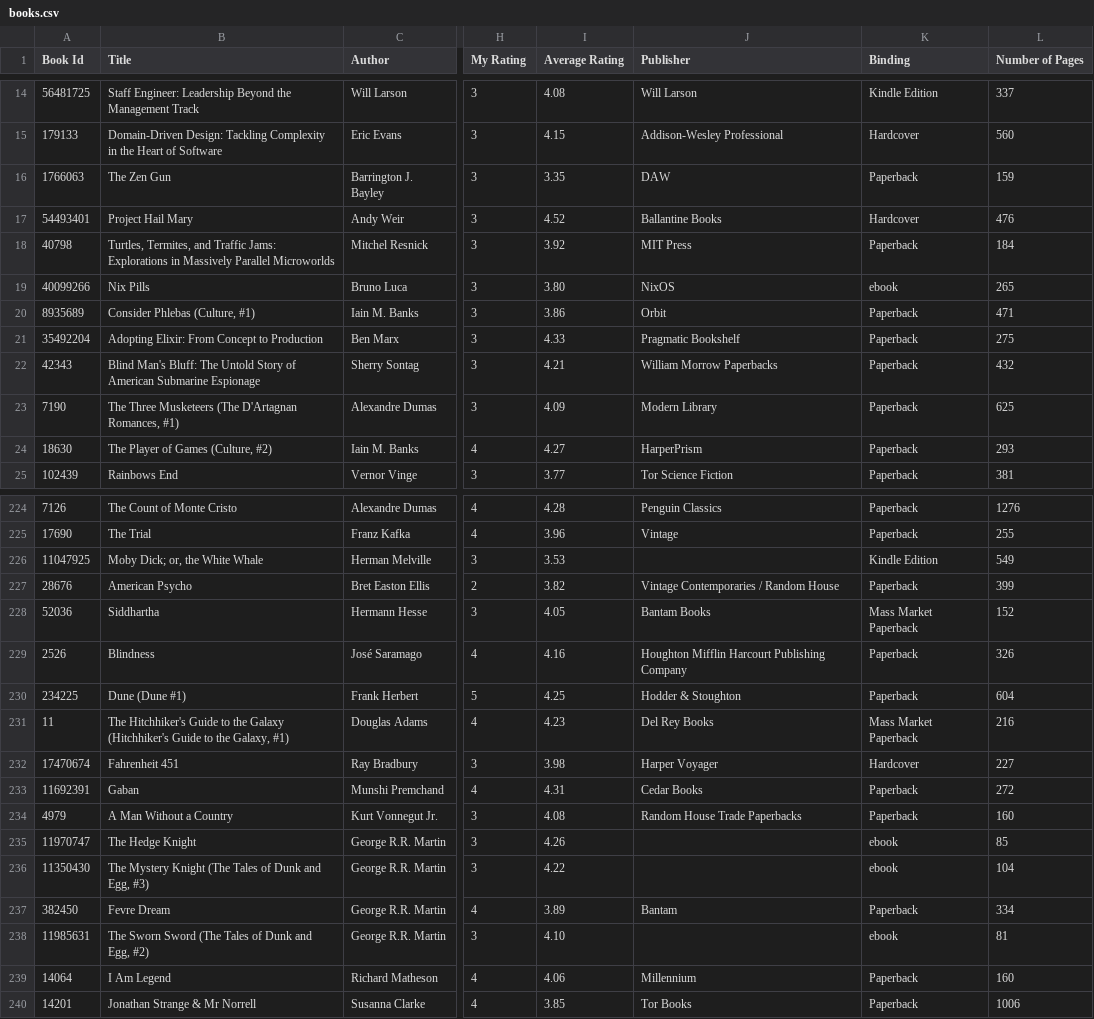
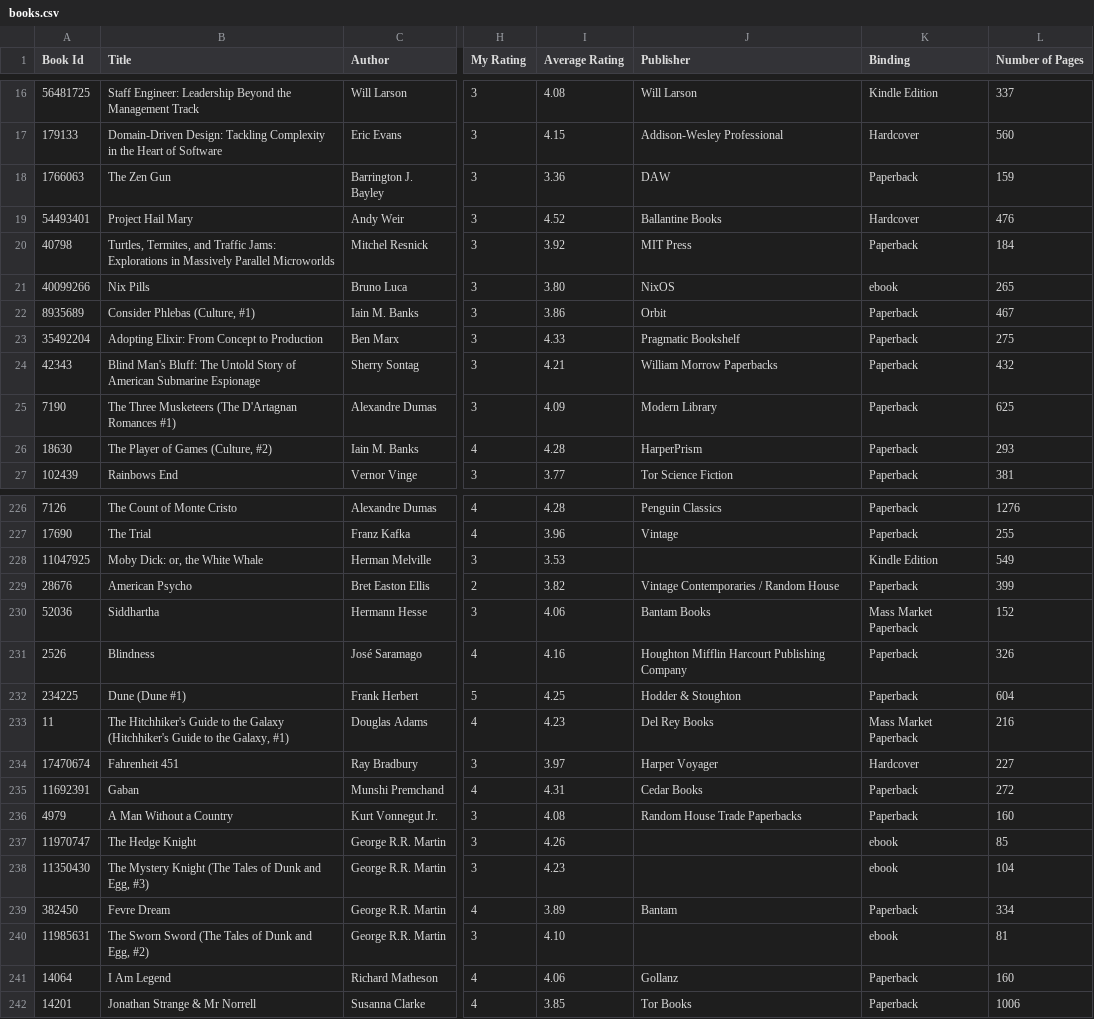
Before and after one commit to ananthakumaran/ananthakumaran.github.com, a CSV file: books.csv, drawn as a sheet; only a part is shown, gaps mark what is left out; addresses are those after the commit; the diff covers the shown part only; the diff names each change by its address in the sheet, - before the commit and + after, or states it on an @@ line.

```diff
--- a/books.csv
+++ b/books.csv
-I18 (Average Rating): 3.35
+I18 (Average Rating): 3.36
-L22 (Number of Pages): 471
+L22 (Number of Pages): 467
-B25 (Title): …(The D'Artagnan Romances, #1)
+B25 (Title): …(The D'Artagnan Romances #1)
-I26 (Average Rating): 4.27
+I26 (Average Rating): 4.28
-B228 (Title): Moby Dick; or, the White Whale
+B228 (Title): Moby Dick: or, the White Whale
-I230 (Average Rating): 4.05
+I230 (Average Rating): 4.06
-I234 (Average Rating): 3.98
+I234 (Average Rating): 3.97
-I238 (Average Rating): 4.22
+I238 (Average Rating): 4.23
-J241 (Publisher): Millennium
+J241 (Publisher): Gollanz
```
Also changed, not shown: 2 added rows and 38 edited cells elsewhere in this file, 4 other files.
